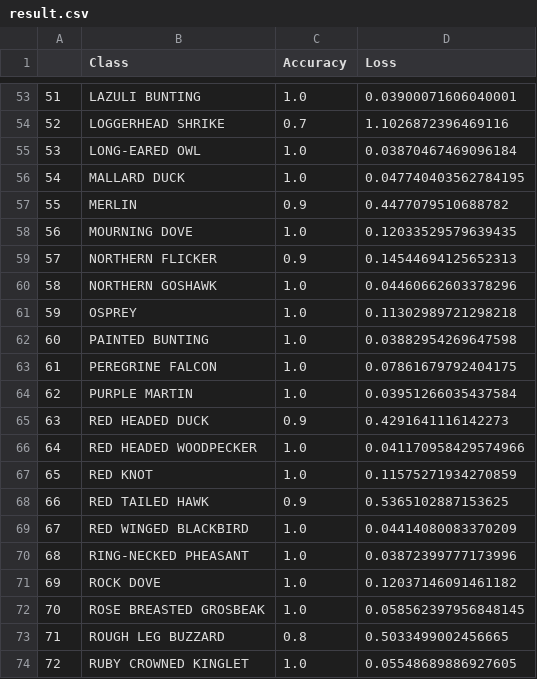
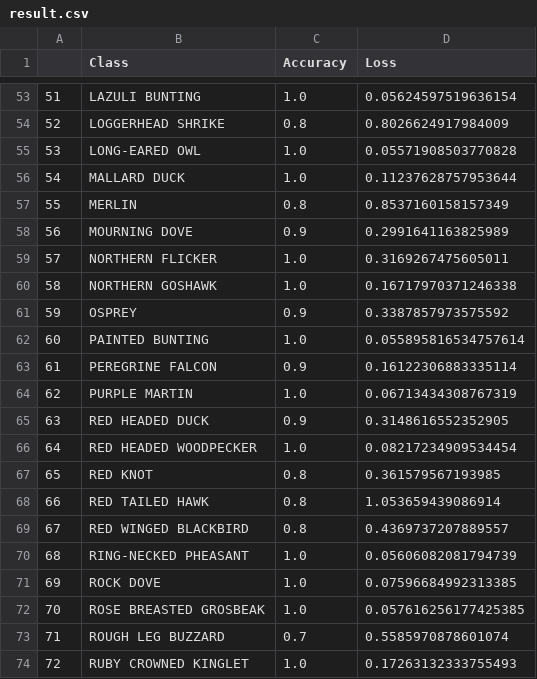
Before and after one commit to JosiasDMartins/AIBirdDetector, a CSV file: result.csv, drawn as a sheet; only a part is shown, gaps mark what is left out; the diff covers the shown part only.

```diff
--- a/result.csv
+++ b/result.csv
@@ -53,22 +53,22 @@
-51,LAZULI BUNTING,1.0,0.03900071606040001
-52,LOGGERHEAD SHRIKE,0.7,1.1026872396469116
-53,LONG-EARED OWL,1.0,0.03870467469096184
-54,MALLARD DUCK,1.0,0.047740403562784195
-55,MERLIN,0.9,0.4477079510688782
-56,MOURNING DOVE,1.0,0.12033529579639435
-57,NORTHERN FLICKER,0.9,0.14544694125652313
-58,NORTHERN GOSHAWK,1.0,0.04460662603378296
-59,OSPREY,1.0,0.11302989721298218
-60,PAINTED BUNTING,1.0,0.03882954269647598
-61,PEREGRINE FALCON,1.0,0.07861679792404175
-62,PURPLE MARTIN,1.0,0.03951266035437584
-63,RED HEADED DUCK,0.9,0.4291641116142273
-64,RED HEADED WOODPECKER,1.0,0.041170958429574966
-65,RED KNOT,1.0,0.11575271934270859
-66,RED TAILED HAWK,0.9,0.5365102887153625
-67,RED WINGED BLACKBIRD,1.0,0.04414080083370209
-68,RING-NECKED PHEASANT,1.0,0.03872399777173996
-69,ROCK DOVE,1.0,0.12037146091461182
-70,ROSE BREASTED GROSBEAK,1.0,0.058562397956848145
-71,ROUGH LEG BUZZARD,0.8,0.5033499002456665
-72,RUBY CROWNED KINGLET,1.0,0.05548689886927605
+51,LAZULI BUNTING,1.0,0.05624597519636154
+52,LOGGERHEAD SHRIKE,0.8,0.8026624917984009
+53,LONG-EARED OWL,1.0,0.05571908503770828
+54,MALLARD DUCK,1.0,0.11237628757953644
+55,MERLIN,0.8,0.8537160158157349
+56,MOURNING DOVE,0.9,0.2991641163825989
+57,NORTHERN FLICKER,1.0,0.3169267475605011
+58,NORTHERN GOSHAWK,1.0,0.16717970371246338
+59,OSPREY,0.9,0.3387857973575592
+60,PAINTED BUNTING,1.0,0.055895816534757614
+61,PEREGRINE FALCON,0.9,0.16122306883335114
+62,PURPLE MARTIN,1.0,0.06713434308767319
+63,RED HEADED DUCK,0.9,0.3148616552352905
+64,RED HEADED WOODPECKER,1.0,0.08217234909534454
+65,RED KNOT,0.8,0.361579567193985
+66,RED TAILED HAWK,0.8,1.053659439086914
+67,RED WINGED BLACKBIRD,0.8,0.4369737207889557
+68,RING-NECKED PHEASANT,1.0,0.05606082081794739
+69,ROCK DOVE,1.0,0.07596684992313385
+70,ROSE BREASTED GROSBEAK,1.0,0.057616256177425385
+71,ROUGH LEG BUZZARD,0.7,0.5585970878601074
+72,RUBY CROWNED KINGLET,1.0,0.17263132333755493
```
Also changed, not shown: 87 edited cells elsewhere in this file, 3 other files.
